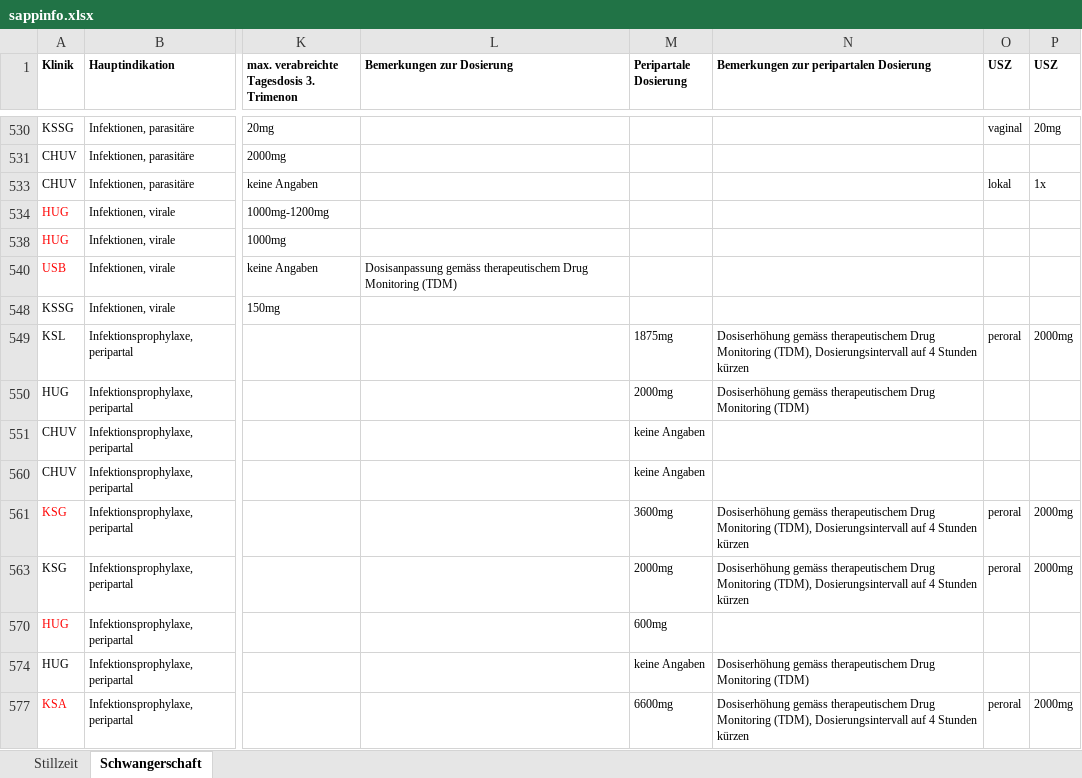
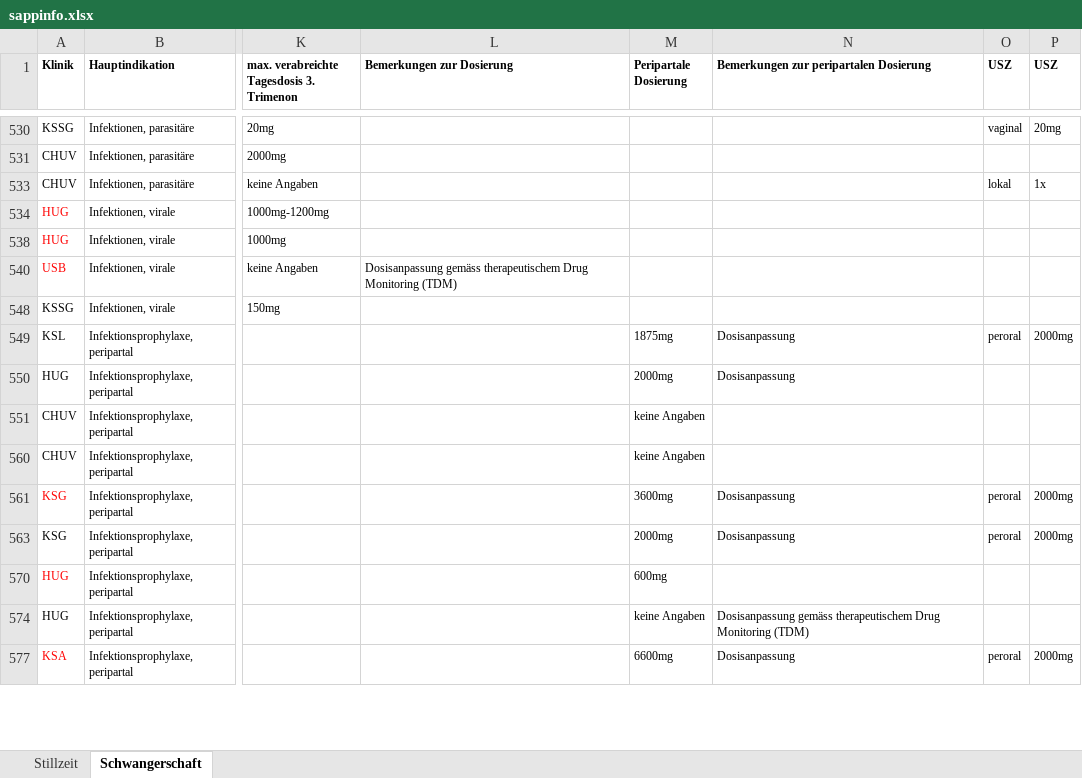
Before and after one commit to zdavatz/cpp2sqlite, an Excel workbook: input/sappinfo.xlsx, sheet Schwangerschaft, drawn as a sheet; only a part is shown, gaps mark what is left out; values as stored, in another font and other column widths than the file's, no borders; the diff covers the shown part only; the diff names each change by its address in the sheet, - before the commit and + after, or states it on an @@ line.

Commit message:
- Dosisanpassung anstelle Dosisanpassung gemäss TDM bei Metformin, Amoxicillin, Cefuroxim, Cefazolin, Morphin, Paracetamol.

```diff
--- a/input/sappinfo.xlsx (sheet Schwangerschaft)
+++ b/input/sappinfo.xlsx (sheet Schwangerschaft)
-N549: Dosiserhöhung gemäss therapeutischem Drug Monitoring (TDM), Dosierungsintervall auf 4 Stunden kürzen
+N549: Dosisanpassung
-N550: Dosiserhöhung gemäss therapeutischem Drug Monitoring (TDM)
+N550: Dosisanpassung
-N561: Dosiserhöhung gemäss therapeutischem Drug Monitoring (TDM), Dosierungsintervall auf 4 Stunden kürzen
+N561: Dosisanpassung
-N563: Dosiserhöhung gemäss therapeutischem Drug Monitoring (TDM), Dosierungsintervall auf 4 Stunden kürzen
+N563: Dosisanpassung
-N574: Dosiserhöhung gemäss therapeutischem…
+N574: Dosisanpassung gemäss therapeutischem…
-N577: Dosiserhöhung gemäss therapeutischem Drug Monitoring (TDM), Dosierungsintervall auf 4 Stunden kürzen
+N577: Dosisanpassung
```
Also changed, not shown: 31 edited cells elsewhere in this sheet, sheet Stillzeit.
